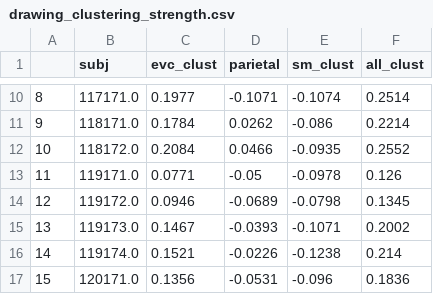
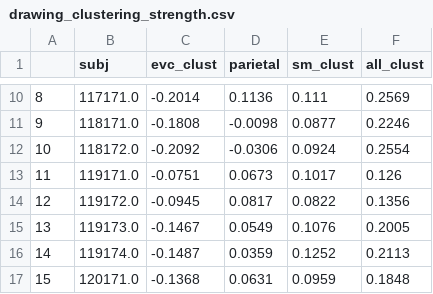
Before and after one commit to cogtoolslab/neurosketch, a CSV file: csv/drawing_clustering_strength.csv, drawn as a sheet; only a part is shown, gaps mark what is left out; the diff covers the shown part only.

```diff
--- a/csv/drawing_clustering_strength.csv
+++ b/csv/drawing_clustering_strength.csv
@@ -10,8 +10,8 @@
-8,117171.0,0.1977,-0.1071,-0.1074,0.2514
-9,118171.0,0.1784,0.0262,-0.086,0.2214
-10,118172.0,0.2084,0.0466,-0.0935,0.2552
-11,119171.0,0.0771,-0.05,-0.0978,0.126
-12,119172.0,0.0946,-0.0689,-0.0798,0.1345
-13,119173.0,0.1467,-0.0393,-0.1071,0.2002
-14,119174.0,0.1521,-0.0226,-0.1238,0.214
-15,120171.0,0.1356,-0.0531,-0.096,0.1836
+8,117171.0,-0.2014,0.1136,0.111,0.2569
+9,118171.0,-0.1808,-0.0098,0.0877,0.2246
+10,118172.0,-0.2092,-0.0306,0.0924,0.2554
+11,119171.0,-0.0751,0.0673,0.1017,0.126
+12,119172.0,-0.0945,0.0817,0.0822,0.1356
+13,119173.0,-0.1467,0.0549,0.1076,0.2005
+14,119174.0,-0.1487,0.0359,0.1252,0.2113
+15,120171.0,-0.1368,0.0631,0.0959,0.1848
```
Also changed, not shown: 91 edited cells elsewhere in this file, 4 other files.
